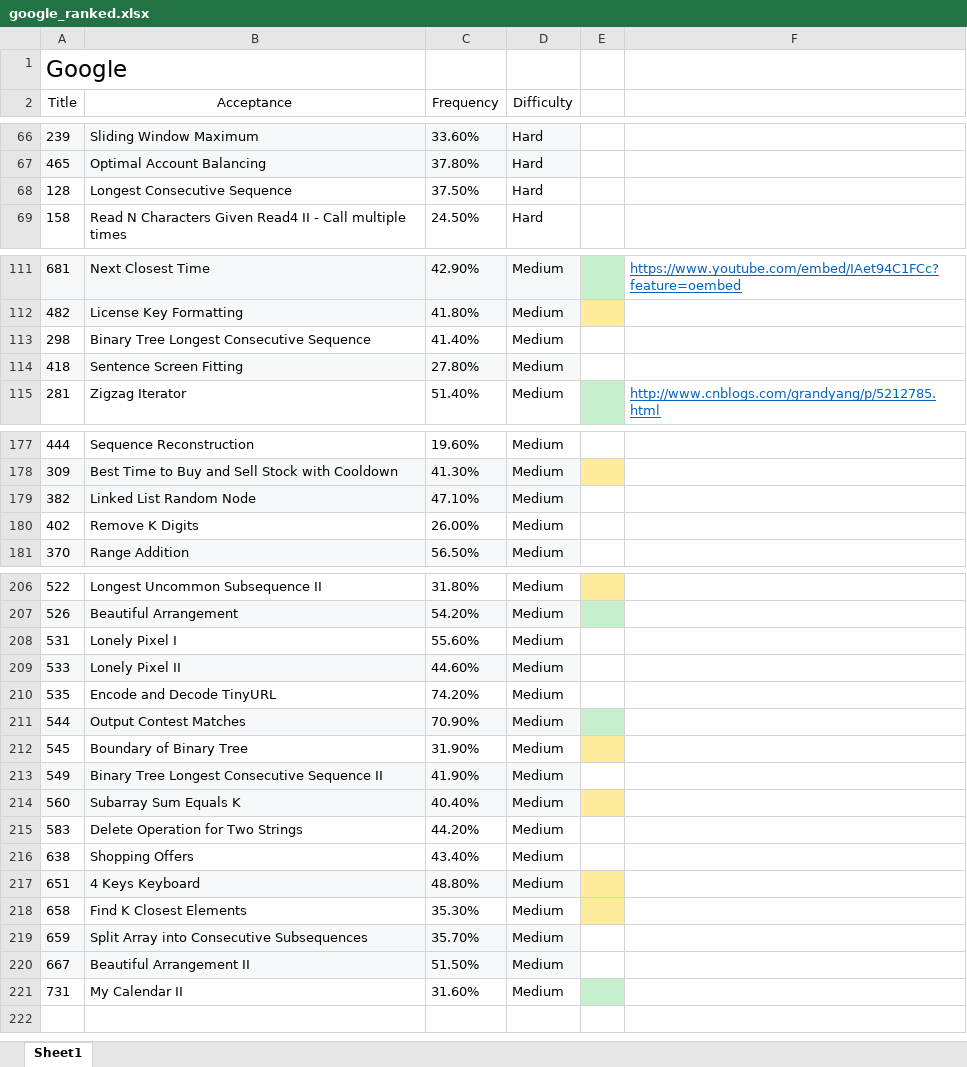
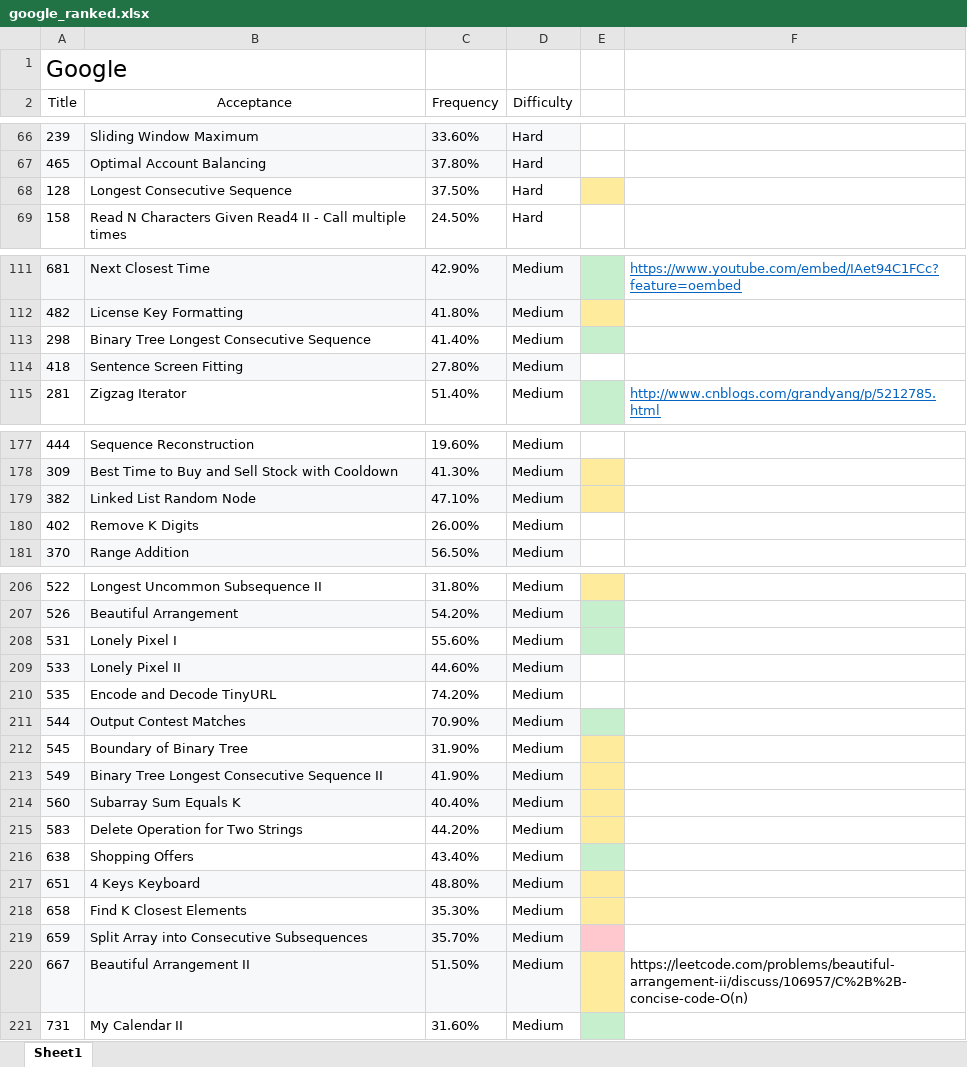
Before and after one commit to maple1986/leet, an Excel workbook: google_ranked.xlsx, sheet Sheet1, drawn as a sheet; only a part is shown, gaps mark what is left out; values as stored, in another font and other column widths than the file's, no borders; the diff covers the shown part only; the diff names each change by its address in the sheet, - before the commit and + after, or states it on an @@ line.

```diff
--- a/google_ranked.xlsx (sheet Sheet1)
+++ b/google_ranked.xlsx (sheet Sheet1)
-E68 fill: none
+E68 fill: #FFEB9C
-E113 fill: none
+E113 fill: #C6EFCE
-E179 fill: none
+E179 fill: #FFEB9C
-E208 fill: none
+E208 fill: #C6EFCE
-E213 fill: none
+E213 fill: #FFEB9C
-E215 fill: none
+E215 fill: #FFEB9C
-E216 fill: none
+E216 fill: #C6EFCE
-E219 fill: none
+E219 fill: #FFC7CE
-E220 fill: none
+E220 fill: #FFEB9C
-F220: (empty)
+F220: https://leetcode.com/problems/beautiful-arrangement-ii/discuss/106957/C%2B%2B-concise-code-O(n)
```
Also changed, not shown: cell formats elsewhere in this sheet, 11 other files.
